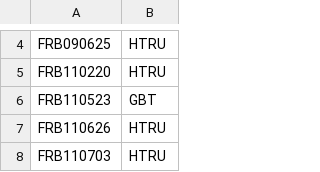
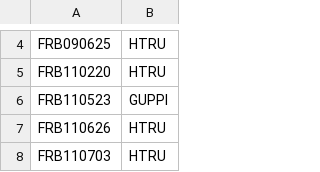
Before and after one commit to TRASAL/frbpoppy, a CSV file: data/frbcat/frb_survey.csv, drawn as a sheet; only a part is shown, gaps mark what is left out.

```diff
--- a/data/frbcat/frb_survey.csv
+++ b/data/frbcat/frb_survey.csv
@@ -5,3 +5,3 @@ FRB090625,HTRU
 FRB110220,HTRU
-FRB110523,GBT
+FRB110523,GUPPI
 FRB110626,HTRU
```
Also changed, not shown: data/surveys/surveys.csv, 31 other files.
